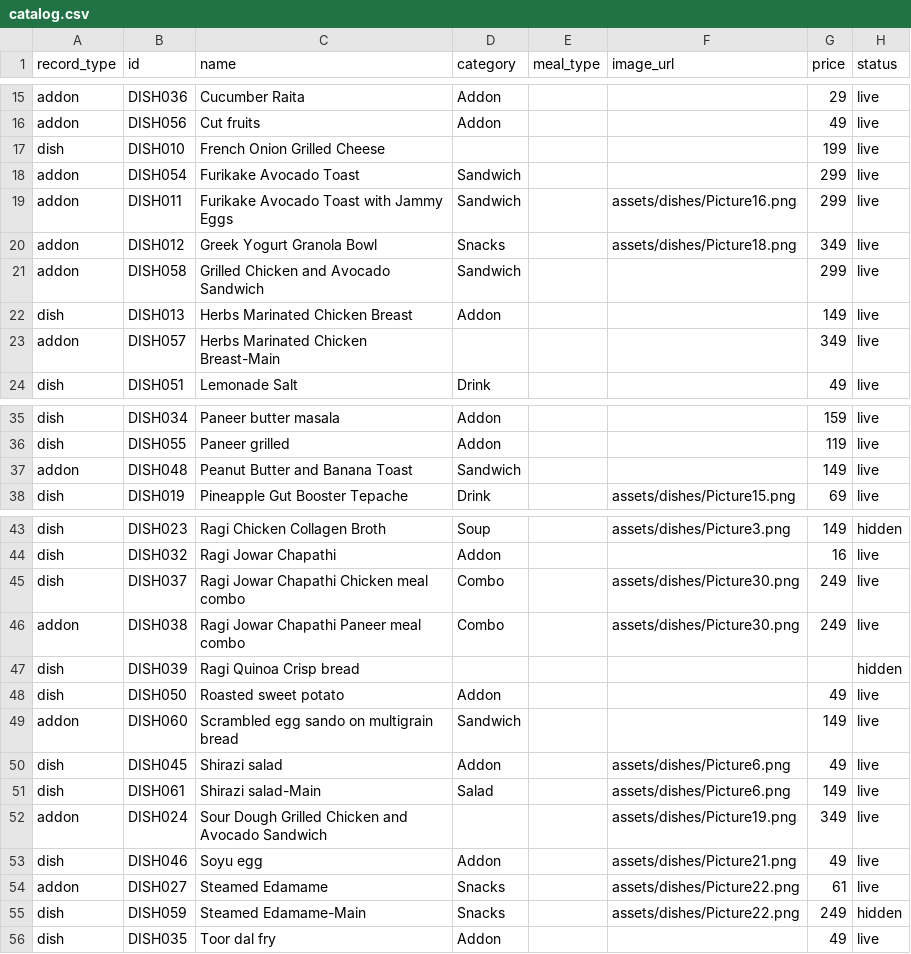
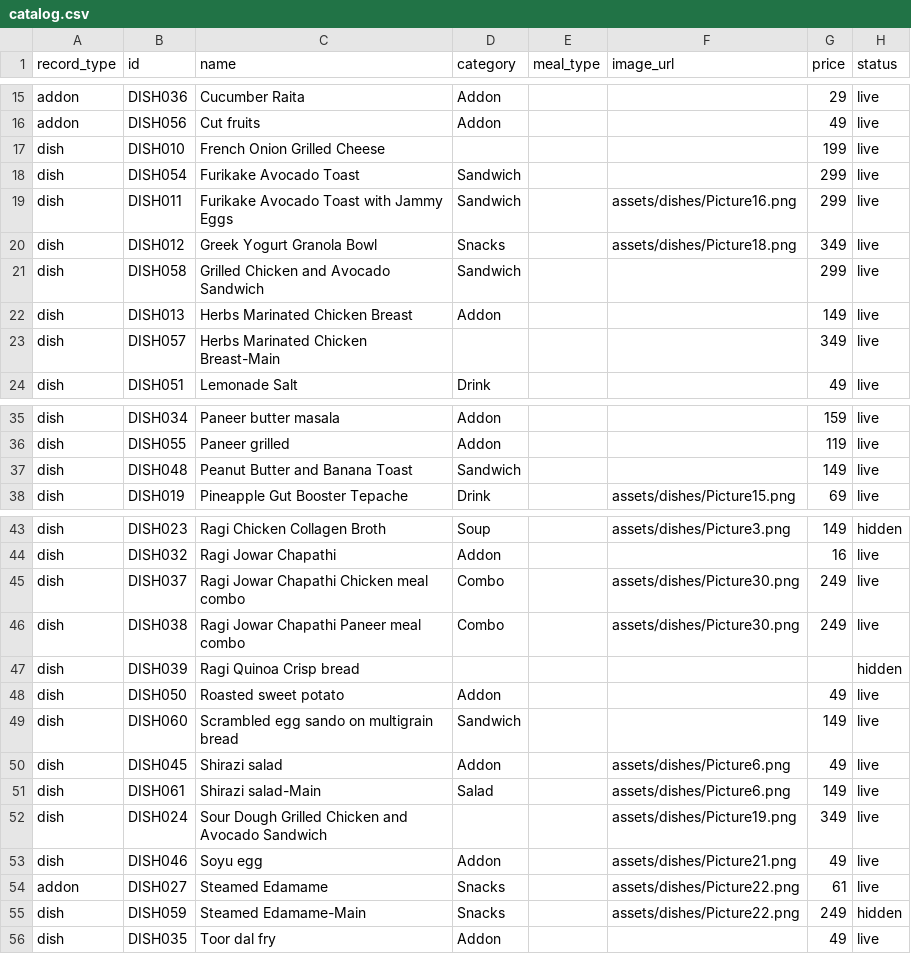
Before and after one commit to anoopspoona/cherisheverybite, a CSV file: catalog.csv, drawn as a sheet; only a part is shown, gaps mark what is left out; the diff names each change by its address in the sheet, - before the commit and + after, or states it on an @@ line.

Commit message:
Add files via upload

```diff
--- a/catalog.csv
+++ b/catalog.csv
-A18:A21 (record_type): addon
+A18:A21 (record_type): dish
-A23 (record_type): addon
+A23 (record_type): dish
-A37 (record_type): addon
+A37 (record_type): dish
-A46 (record_type): addon
+A46 (record_type): dish
-A49 (record_type): addon
+A49 (record_type): dish
-A52 (record_type): addon
+A52 (record_type): dish
```
